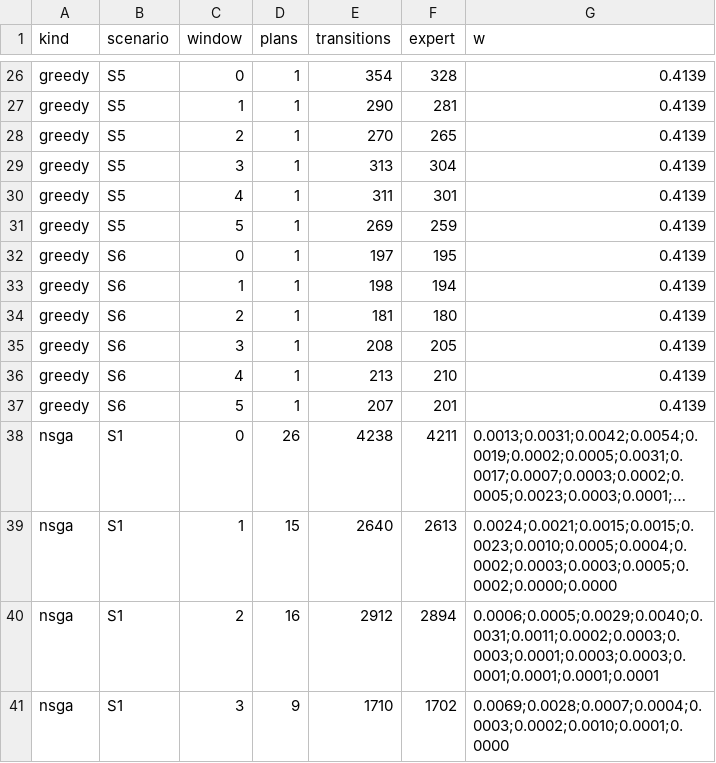
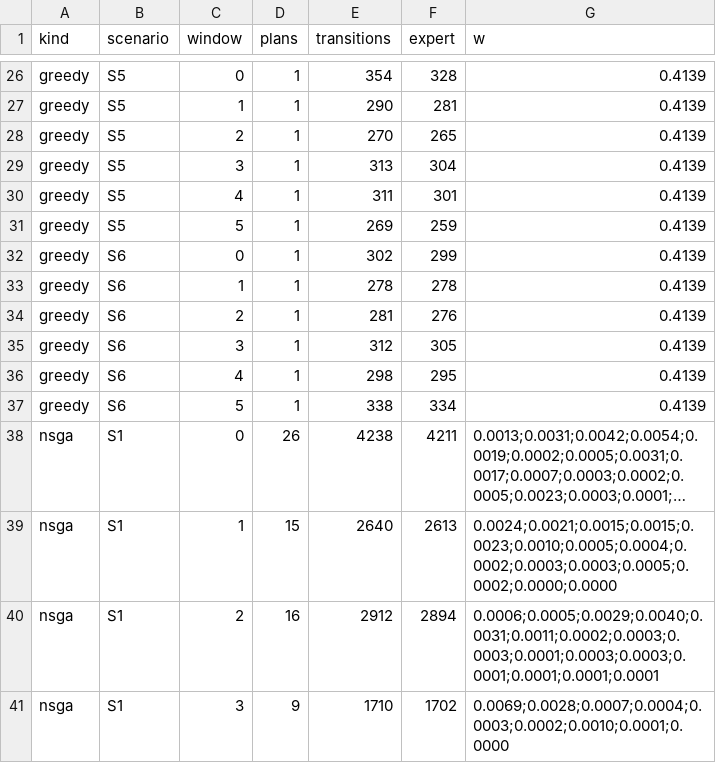
Before and after one commit to imadbenmadi/pcnme-src, a CSV file: data/vfc/demos/demos.csv, drawn as a sheet; only a part is shown, gaps mark what is left out; long unchanged cells end in …; the diff covers the shown part only; the diff names each change by its address in the sheet, - before the commit and + after, or states it on an @@ line.

```diff
--- a/data/vfc/demos/demos.csv
+++ b/data/vfc/demos/demos.csv
-E32 (transitions): 197
+E32 (transitions): 302
-F32 (expert): 195
+F32 (expert): 299
-E33 (transitions): 198
+E33 (transitions): 278
-F33 (expert): 194
+F33 (expert): 278
-E34 (transitions): 181
+E34 (transitions): 281
-F34 (expert): 180
+F34 (expert): 276
-E35 (transitions): 208
+E35 (transitions): 312
-F35 (expert): 205
+F35 (expert): 305
-E36 (transitions): 213
+E36 (transitions): 298
-F36 (expert): 210
+F36 (expert): 295
-E37 (transitions): 207
+E37 (transitions): 338
-F37 (expert): 201
+F37 (expert): 334
```
Also changed, not shown: 24 edited cells elsewhere in this file, data/vfc/nsga/fronts.csv, data/vfc/results/summary.csv, 30 other files.
